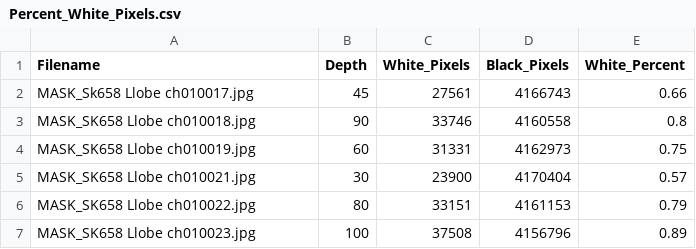
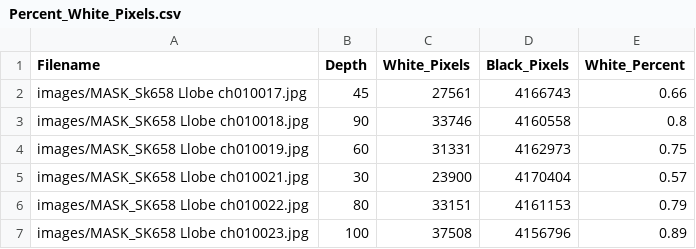
Before and after one commit to kidusb75/Module-3-Fibrosis, a CSV file: Percent_White_Pixels.csv, drawn as a sheet.

```diff
--- a/Percent_White_Pixels.csv
+++ b/Percent_White_Pixels.csv
@@ -1,7 +1,7 @@
 Filename,Depth,White_Pixels,Black_Pixels,White_Percent
-MASK_Sk658 Llobe ch010017.jpg,45,27561,4166743,0.66
-MASK_SK658 Llobe ch010018.jpg,90,33746,4160558,0.8
-MASK_SK658 Llobe ch010019.jpg,60,31331,4162973,0.75
-MASK_SK658 Llobe ch010021.jpg,30,23900,4170404,0.57
-MASK_SK658 Llobe ch010022.jpg,80,33151,4161153,0.79
-MASK_SK658 Llobe ch010023.jpg,100,37508,4156796,0.89
+images/MASK_Sk658 Llobe ch010017.jpg,45,27561,4166743,0.66
+images/MASK_SK658 Llobe ch010018.jpg,90,33746,4160558,0.8
+images/MASK_SK658 Llobe ch010019.jpg,60,31331,4162973,0.75
+images/MASK_SK658 Llobe ch010021.jpg,30,23900,4170404,0.57
+images/MASK_SK658 Llobe ch010022.jpg,80,33151,4161153,0.79
+images/MASK_SK658 Llobe ch010023.jpg,100,37508,4156796,0.89
```
Also changed, not shown: 2 other files.
